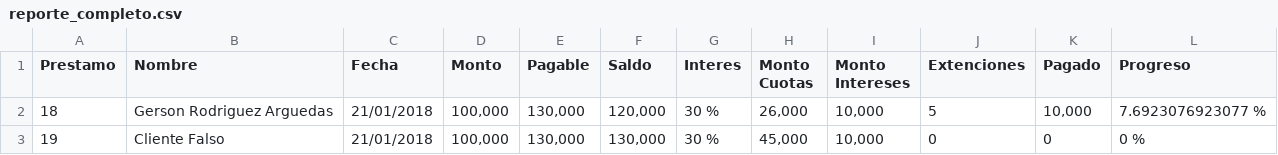
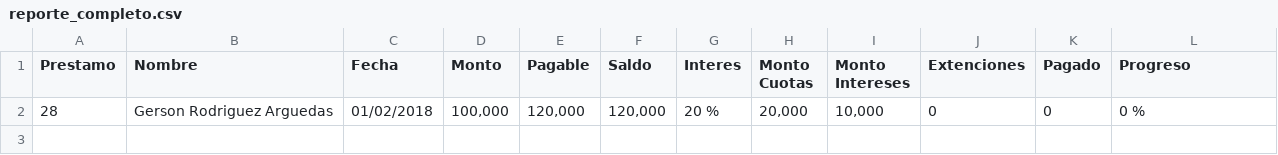
Before and after one commit to grodriguez216/Laravel-Test, a CSV file: public/files/reporte_completo.csv, drawn as a sheet.

```diff
--- a/public/files/reporte_completo.csv
+++ b/public/files/reporte_completo.csv
@@ -1,3 +1,2 @@
 Prestamo,Nombre,Fecha,Monto,Pagable,Saldo,Interes,"Monto Cuotas","Monto Intereses",Extenciones,Pagado,Progreso
-18,"Gerson Rodriguez Arguedas",21/01/2018,"100,000","130,000","120,000","30 %","26,000","10,000",5,"10,000","7.6923076923077 %"
-19,"Cliente Falso",21/01/2018,"100,000","130,000","130,000","30 %","45,000","10,000",0,0,"0 %"
+28,"Gerson Rodriguez Arguedas",01/02/2018,"100,000","120,000","120,000","20 %","20,000","10,000",0,0,"0 %"
```
Also changed, not shown: 1 other file.
